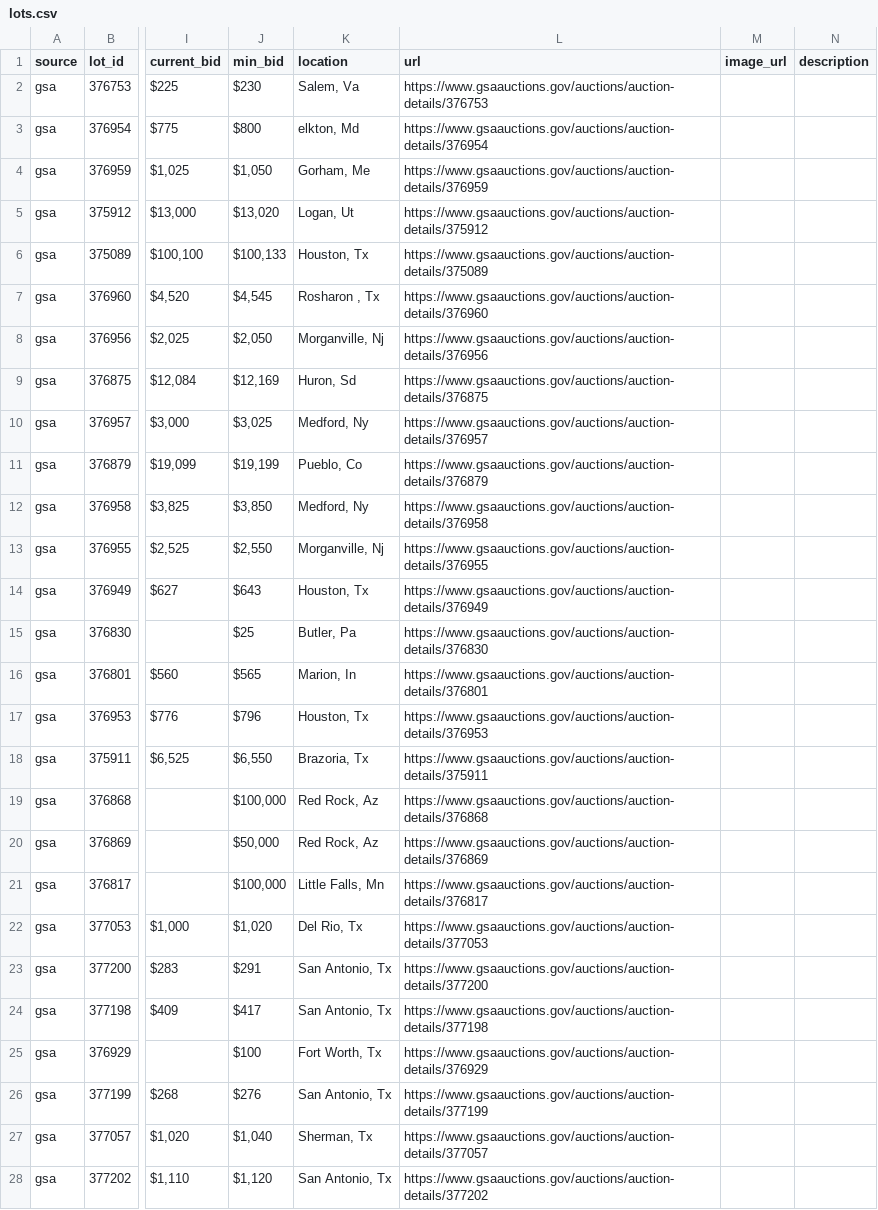
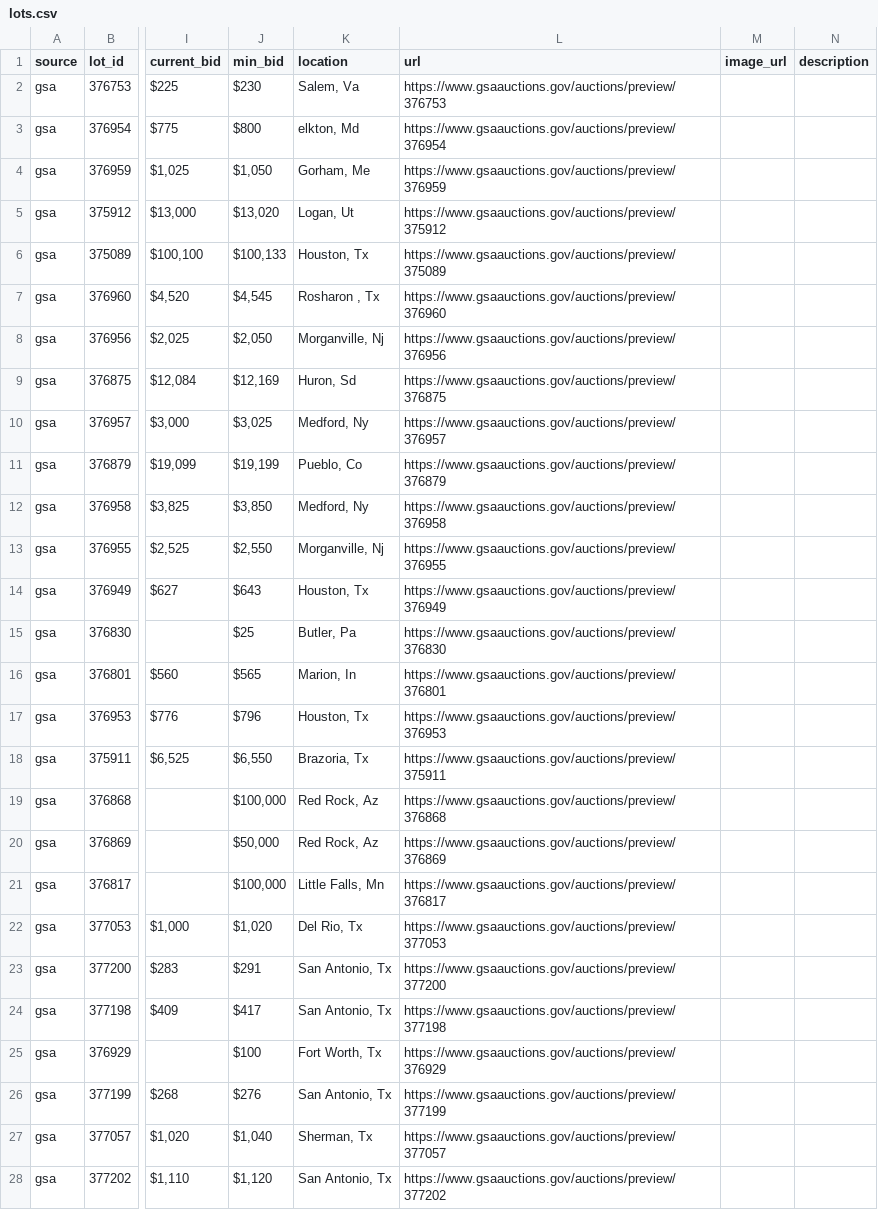
Before and after one commit to esamson6-claude/gov-auctions, a CSV file: data/lots.csv, drawn as a sheet; only a part is shown, gaps mark what is left out; the diff covers the shown part only; the diff names each change by its address in the sheet, - before the commit and + after, or states it on an @@ line.

```diff
--- a/data/lots.csv
+++ b/data/lots.csv
-L2 (url): https://www.gsaauctions.gov/auctions/auction-details/376753
+L2 (url): https://www.gsaauctions.gov/auctions/preview/376753
-L3 (url): https://www.gsaauctions.gov/auctions/auction-details/376954
+L3 (url): https://www.gsaauctions.gov/auctions/preview/376954
-L4 (url): https://www.gsaauctions.gov/auctions/auction-details/376959
+L4 (url): https://www.gsaauctions.gov/auctions/preview/376959
-L5 (url): https://www.gsaauctions.gov/auctions/auction-details/375912
+L5 (url): https://www.gsaauctions.gov/auctions/preview/375912
-L6 (url): https://www.gsaauctions.gov/auctions/auction-details/375089
+L6 (url): https://www.gsaauctions.gov/auctions/preview/375089
-L7 (url): https://www.gsaauctions.gov/auctions/auction-details/376960
+L7 (url): https://www.gsaauctions.gov/auctions/preview/376960
-L8 (url): https://www.gsaauctions.gov/auctions/auction-details/376956
+L8 (url): https://www.gsaauctions.gov/auctions/preview/376956
-L9 (url): https://www.gsaauctions.gov/auctions/auction-details/376875
+L9 (url): https://www.gsaauctions.gov/auctions/preview/376875
-L10 (url): https://www.gsaauctions.gov/auctions/auction-details/376957
+L10 (url): https://www.gsaauctions.gov/auctions/preview/376957
-L11 (url): https://www.gsaauctions.gov/auctions/auction-details/376879
+L11 (url): https://www.gsaauctions.gov/auctions/preview/376879
-L12 (url): https://www.gsaauctions.gov/auctions/auction-details/376958
+L12 (url): https://www.gsaauctions.gov/auctions/preview/376958
-L13 (url): https://www.gsaauctions.gov/auctions/auction-details/376955
+L13 (url): https://www.gsaauctions.gov/auctions/preview/376955
-L14 (url): https://www.gsaauctions.gov/auctions/auction-details/376949
+L14 (url): https://www.gsaauctions.gov/auctions/preview/376949
-L15 (url): https://www.gsaauctions.gov/auctions/auction-details/376830
+L15 (url): https://www.gsaauctions.gov/auctions/preview/376830
-L16 (url): https://www.gsaauctions.gov/auctions/auction-details/376801
+L16 (url): https://www.gsaauctions.gov/auctions/preview/376801
-L17 (url): https://www.gsaauctions.gov/auctions/auction-details/376953
+L17 (url): https://www.gsaauctions.gov/auctions/preview/376953
-L18 (url): https://www.gsaauctions.gov/auctions/auction-details/375911
+L18 (url): https://www.gsaauctions.gov/auctions/preview/375911
-L19 (url): https://www.gsaauctions.gov/auctions/auction-details/376868
+L19 (url): https://www.gsaauctions.gov/auctions/preview/376868
-L20 (url): https://www.gsaauctions.gov/auctions/auction-details/376869
+L20 (url): https://www.gsaauctions.gov/auctions/preview/376869
-L21 (url): https://www.gsaauctions.gov/auctions/auction-details/376817
+L21 (url): https://www.gsaauctions.gov/auctions/preview/376817
-L22 (url): https://www.gsaauctions.gov/auctions/auction-details/377053
+L22 (url): https://www.gsaauctions.gov/auctions/preview/377053
-L23 (url): https://www.gsaauctions.gov/auctions/auction-details/377200
+L23 (url): https://www.gsaauctions.gov/auctions/preview/377200
-L24 (url): https://www.gsaauctions.gov/auctions/auction-details/377198
+L24 (url): https://www.gsaauctions.gov/auctions/preview/377198
-L25 (url): https://www.gsaauctions.gov/auctions/auction-details/376929
+L25 (url): https://www.gsaauctions.gov/auctions/preview/376929
-L26 (url): https://www.gsaauctions.gov/auctions/auction-details/377199
+L26 (url): https://www.gsaauctions.gov/auctions/preview/377199
-L27 (url): https://www.gsaauctions.gov/auctions/auction-details/377057
+L27 (url): https://www.gsaauctions.gov/auctions/preview/377057
-L28 (url): https://www.gsaauctions.gov/auctions/auction-details/377202
+L28 (url): https://www.gsaauctions.gov/auctions/preview/377202
```
Also changed, not shown: 33 edited cells elsewhere in this file, 3 other files.
